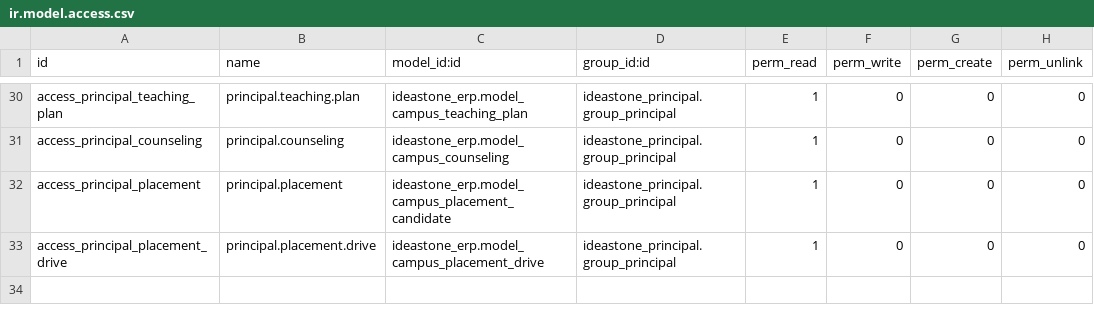
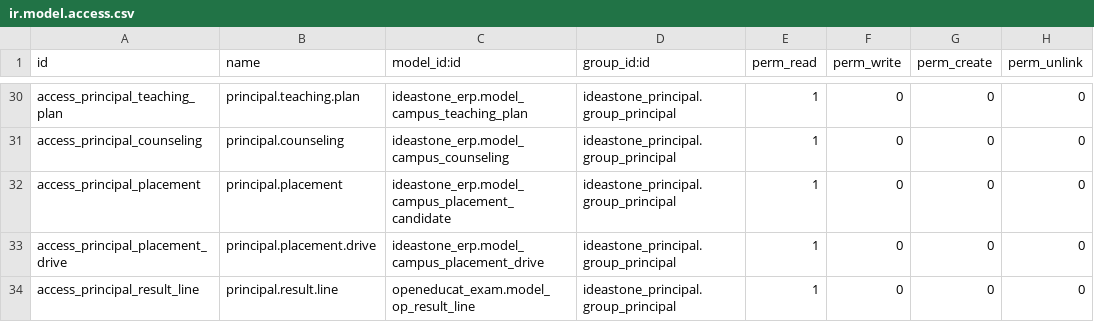
Before and after one commit to amalnathkp13-boop/ideastone-campus, a CSV file: addons/ideastone_principal/security/ir.model.access.csv, drawn as a sheet; only a part is shown, gaps mark what is left out.

Commit message:
Match Principal oversight widgets and add varied showcase data

```diff
--- a/addons/ideastone_principal/security/ir.model.access.csv
+++ b/addons/ideastone_principal/security/ir.model.access.csv
@@ -33 +33,2 @@ access_principal_placement,principal.placement,ideastone_erp.model_campus_placem
 access_principal_placement_drive,principal.placement.drive,ideastone_erp.model_campus_placement_drive,ideastone_principal.group_principal,1,0,0,0
+access_principal_result_line,principal.result.line,openeducat_exam.model_op_result_line,ideastone_principal.group_principal,1,0,0,0
```
Also changed, not shown: 5 other files.
